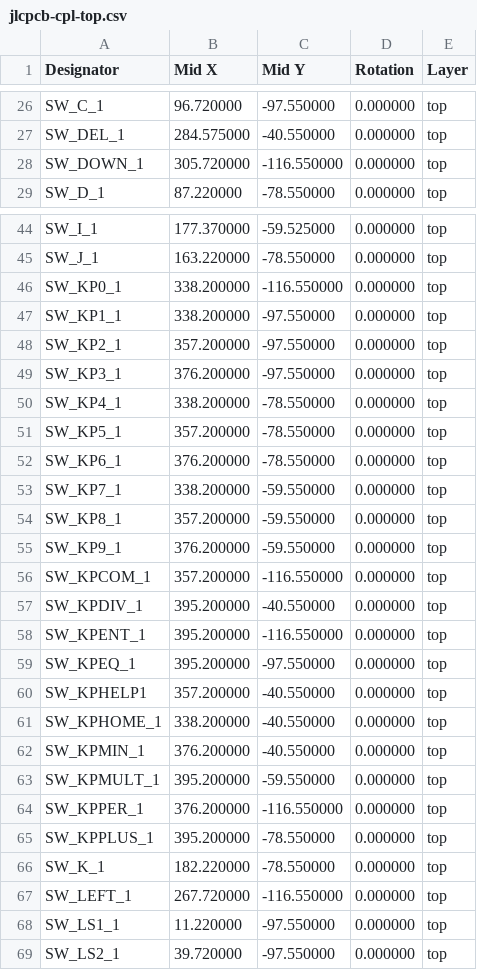
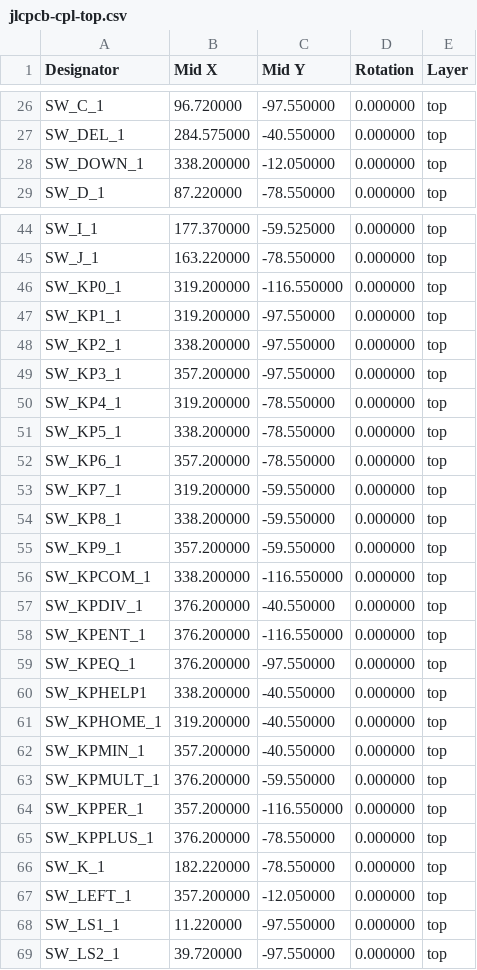
Before and after one commit to djvs/nec-pc-8801-mk-ii-sr, a CSV file: outputs/gerber/jlcpcb-cpl-top.csv, drawn as a sheet; only a part is shown, gaps mark what is left out; the diff covers the shown part only.

```diff
--- a/outputs/gerber/jlcpcb-cpl-top.csv
+++ b/outputs/gerber/jlcpcb-cpl-top.csv
@@ -27,3 +27,3 @@ Designator,Mid X,Mid Y,Rotation,Layer
 "SW_DEL_1",284.575000,-40.550000,0.000000,top
-"SW_DOWN_1",305.720000,-116.550000,0.000000,top
+"SW_DOWN_1",338.200000,-12.050000,0.000000,top
 "SW_D_1",87.220000,-78.550000,0.000000,top
@@ -45,24 +45,24 @@ Designator,Mid X,Mid Y,Rotation,Layer
 "SW_J_1",163.220000,-78.550000,0.000000,top
-"SW_KP0_1",338.200000,-116.550000,0.000000,top
-"SW_KP1_1",338.200000,-97.550000,0.000000,top
-"SW_KP2_1",357.200000,-97.550000,0.000000,top
-"SW_KP3_1",376.200000,-97.550000,0.000000,top
-"SW_KP4_1",338.200000,-78.550000,0.000000,top
-"SW_KP5_1",357.200000,-78.550000,0.000000,top
-"SW_KP6_1",376.200000,-78.550000,0.000000,top
-"SW_KP7_1",338.200000,-59.550000,0.000000,top
-"SW_KP8_1",357.200000,-59.550000,0.000000,top
-"SW_KP9_1",376.200000,-59.550000,0.000000,top
-"SW_KPCOM_1",357.200000,-116.550000,0.000000,top
-"SW_KPDIV_1",395.200000,-40.550000,0.000000,top
-"SW_KPENT_1",395.200000,-116.550000,0.000000,top
-"SW_KPEQ_1",395.200000,-97.550000,0.000000,top
-"SW_KPHELP1",357.200000,-40.550000,0.000000,top
-"SW_KPHOME_1",338.200000,-40.550000,0.000000,top
-"SW_KPMIN_1",376.200000,-40.550000,0.000000,top
-"SW_KPMULT_1",395.200000,-59.550000,0.000000,top
-"SW_KPPER_1",376.200000,-116.550000,0.000000,top
-"SW_KPPLUS_1",395.200000,-78.550000,0.000000,top
+"SW_KP0_1",319.200000,-116.550000,0.000000,top
+"SW_KP1_1",319.200000,-97.550000,0.000000,top
+"SW_KP2_1",338.200000,-97.550000,0.000000,top
+"SW_KP3_1",357.200000,-97.550000,0.000000,top
+"SW_KP4_1",319.200000,-78.550000,0.000000,top
+"SW_KP5_1",338.200000,-78.550000,0.000000,top
+"SW_KP6_1",357.200000,-78.550000,0.000000,top
+"SW_KP7_1",319.200000,-59.550000,0.000000,top
+"SW_KP8_1",338.200000,-59.550000,0.000000,top
+"SW_KP9_1",357.200000,-59.550000,0.000000,top
+"SW_KPCOM_1",338.200000,-116.550000,0.000000,top
+"SW_KPDIV_1",376.200000,-40.550000,0.000000,top
+"SW_KPENT_1",376.200000,-116.550000,0.000000,top
+"SW_KPEQ_1",376.200000,-97.550000,0.000000,top
+"SW_KPHELP1",338.200000,-40.550000,0.000000,top
+"SW_KPHOME_1",319.200000,-40.550000,0.000000,top
+"SW_KPMIN_1",357.200000,-40.550000,0.000000,top
+"SW_KPMULT_1",376.200000,-59.550000,0.000000,top
+"SW_KPPER_1",357.200000,-116.550000,0.000000,top
+"SW_KPPLUS_1",376.200000,-78.550000,0.000000,top
 "SW_K_1",182.220000,-78.550000,0.000000,top
-"SW_LEFT_1",267.720000,-116.550000,0.000000,top
+"SW_LEFT_1",357.200000,-12.050000,0.000000,top
 "SW_LS1_1",11.220000,-97.550000,0.000000,top
```
Also changed, not shown: 1 removed row and 15 edited cells elsewhere in this file, outputs/gerber/jlcpcb-cpl-bottom.csv, 46 other files.
